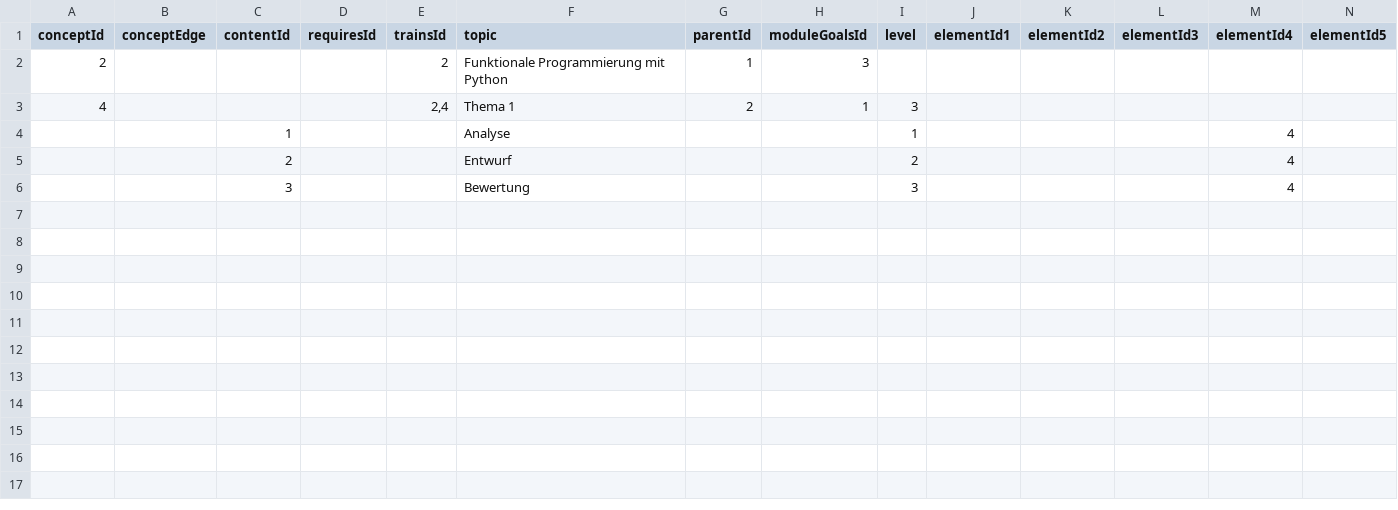
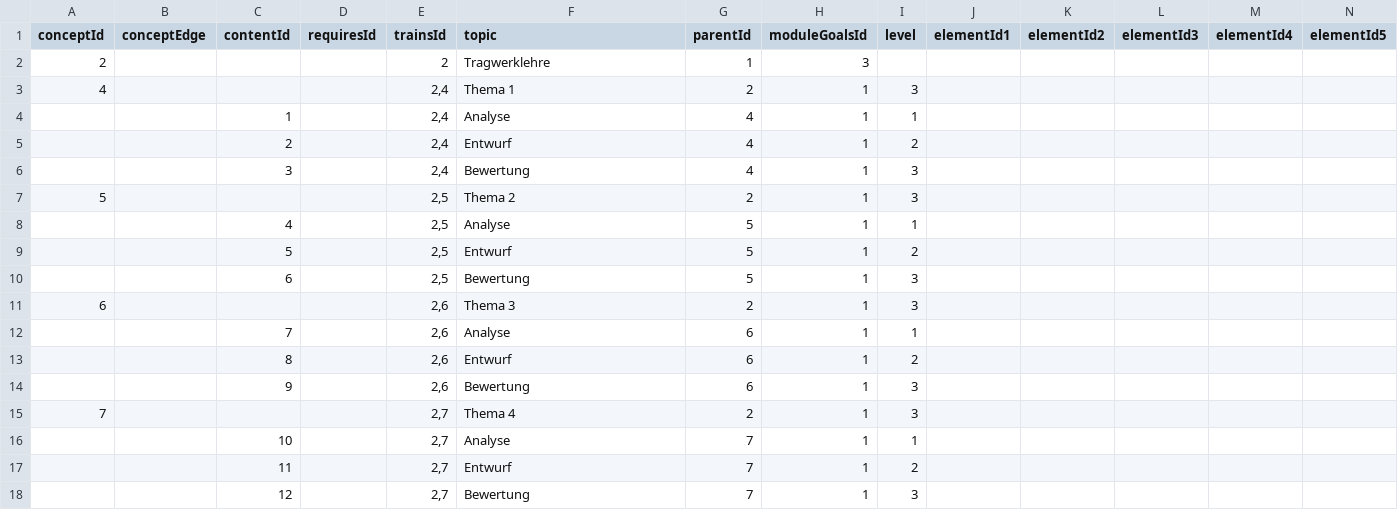
Before and after one commit to Timk46/ProTraHelper, a CSV file: files/Kompetenzraster_TWL.csv, drawn as a sheet; only a part is shown; removed rows and columns are numbered as before the commit, all else as after; rows hold the shown columns only; the diff names each change by its address in the sheet, - before the commit and + after, or states it on an @@ line.

Commit message:
more seed data for twl

```diff
--- a/files/Kompetenzraster_TWL.csv
+++ b/files/Kompetenzraster_TWL.csv
-F2 (topic): Funktionale Programmierung mit Python
+F2 (topic): Tragwerklehre
-row 4:  |  | 1 |  |  | Analyse |  |  | 1 |  |  |  | 4
-row 5:  |  | 2 |  |  | Entwurf |  |  | 2 |  |  |  | 4
-row 6:  |  | 3 |  |  | Bewertung |  |  | 3 |  |  |  | 4
+row 4:  |  | 1 |  | 2,4 | Analyse | 4 | 1 | 1
+row 5:  |  | 2 |  | 2,4 | Entwurf | 4 | 1 | 2
+row 6:  |  | 3 |  | 2,4 | Bewertung | 4 | 1 | 3
+row 7: 5 |  |  |  | 2,5 | Thema 2 | 2 | 1 | 3
+row 8:  |  | 4 |  | 2,5 | Analyse | 5 | 1 | 1
+row 9:  |  | 5 |  | 2,5 | Entwurf | 5 | 1 | 2
+row 10:  |  | 6 |  | 2,5 | Bewertung | 5 | 1 | 3
+row 11: 6 |  |  |  | 2,6 | Thema 3 | 2 | 1 | 3
+row 12:  |  | 7 |  | 2,6 | Analyse | 6 | 1 | 1
+row 13:  |  | 8 |  | 2,6 | Entwurf | 6 | 1 | 2
+row 14:  |  | 9 |  | 2,6 | Bewertung | 6 | 1 | 3
+row 15: 7 |  |  |  | 2,7 | Thema 4 | 2 | 1 | 3
+row 16:  |  | 10 |  | 2,7 | Analyse | 7 | 1 | 1
+row 17:  |  | 11 |  | 2,7 | Entwurf | 7 | 1 | 2
+row 18:  |  | 12 |  | 2,7 | Bewertung | 7 | 1 | 3
```
Also changed, not shown: 4 other files.
